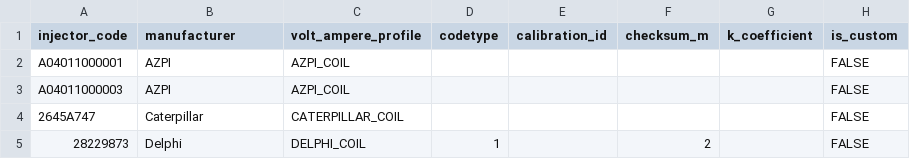
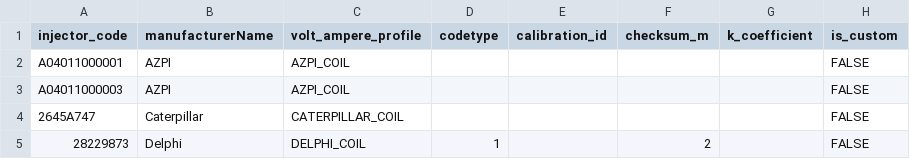
Before and after one commit to SergeyTomp/DieselTestGUI, a CSV file: src/main/resources/db/csv/injectors.csv, drawn as a sheet; only a part is shown.

```diff
--- a/src/main/resources/db/csv/injectors.csv
+++ b/src/main/resources/db/csv/injectors.csv
@@ -1,2 +1,2 @@
-injector_code,manufacturer,volt_ampere_profile,codetype,calibration_id,checksum_m,k_coefficient,is_custom
+injector_code,manufacturerName,volt_ampere_profile,codetype,calibration_id,checksum_m,k_coefficient,is_custom
 A04011000001,AZPI,AZPI_COIL,,,,,FALSE
```
Also changed, not shown: 11 other files.
